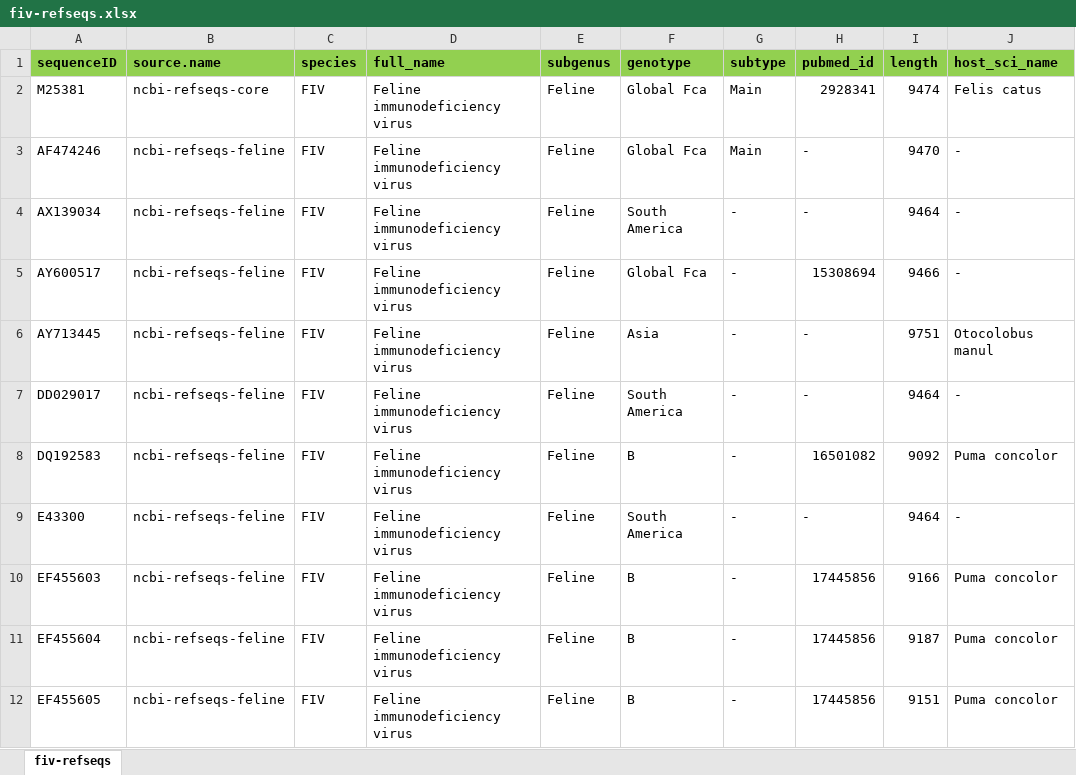
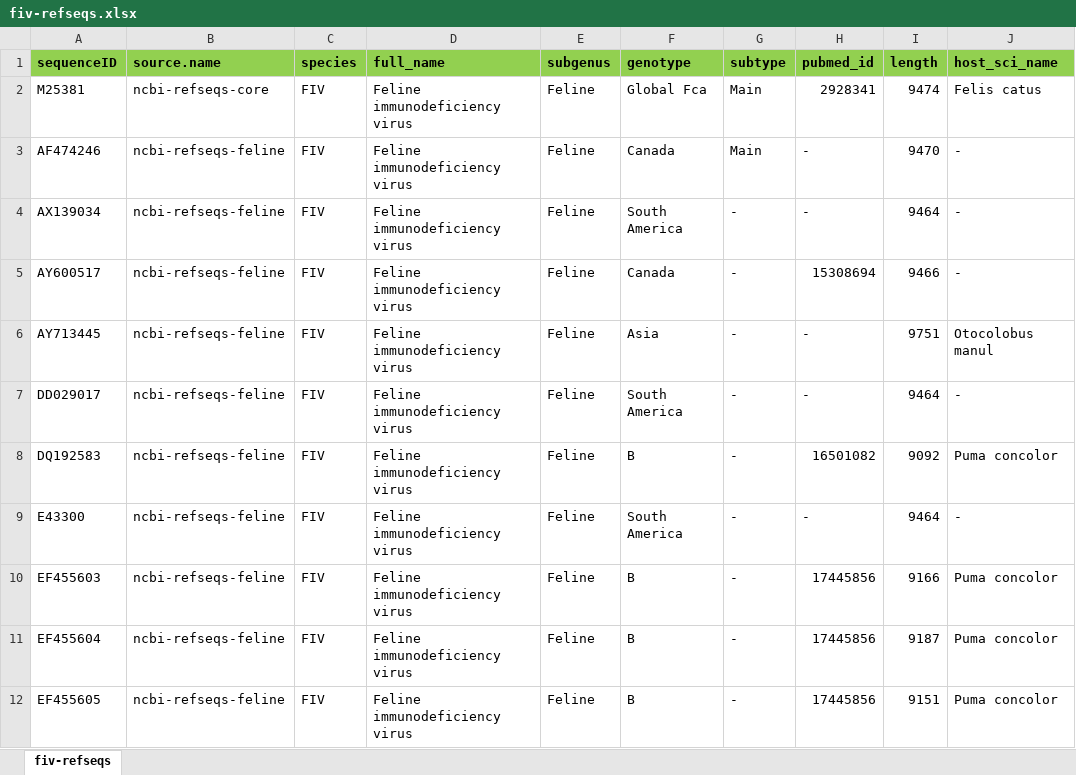
Before and after one commit to giffordlabcvr/Lentivirus-GLUE-FIV, an Excel workbook: tabular/extension/feline/fiv-refseqs.xlsx, sheet fiv-refseqs, drawn as a sheet; only a part is shown; values as stored, in another font and other column widths than the file's, no borders; the diff names each change by its address in the sheet, - before the commit and + after, or states it on an @@ line.

```diff
--- a/tabular/extension/feline/fiv-refseqs.xlsx (sheet fiv-refseqs)
+++ b/tabular/extension/feline/fiv-refseqs.xlsx (sheet fiv-refseqs)
-F3 (genotype): Global Fca
+F3 (genotype): Canada
-F5 (genotype): Global Fca
+F5 (genotype): Canada
```
Also changed, not shown: 1 other file.
